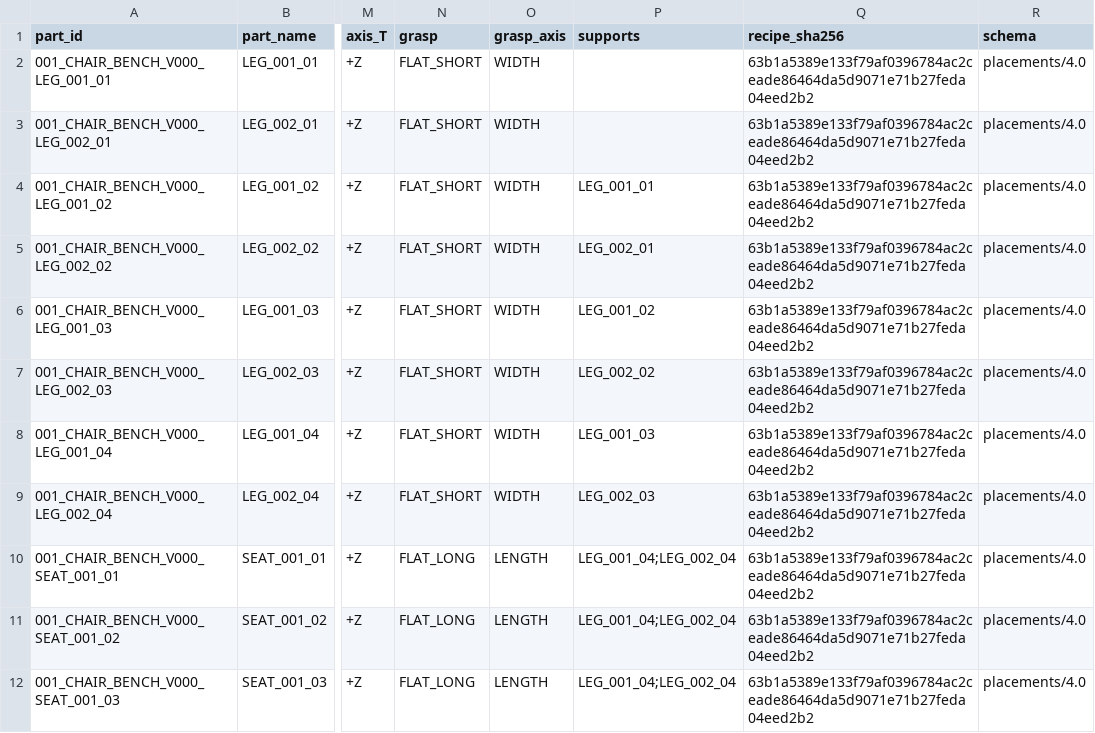
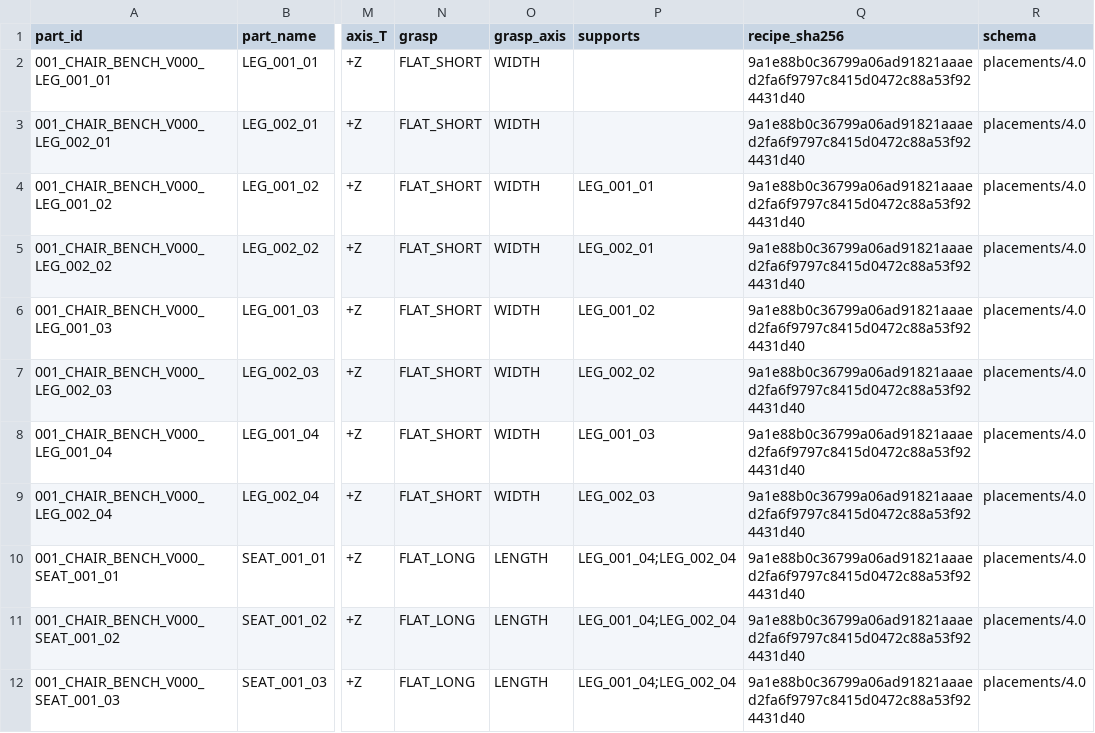
Before and after one commit to hwang-injae/buildmind, a CSV file: src/recipe_manager/recipes/001_CHAIR_BENCH_V000_placements.csv, drawn as a sheet; only a part is shown, gaps mark what is left out; the diff names each change by its address in the sheet, - before the commit and + after, or states it on an @@ line.

```diff
--- a/src/recipe_manager/recipes/001_CHAIR_BENCH_V000_placements.csv
+++ b/src/recipe_manager/recipes/001_CHAIR_BENCH_V000_placements.csv
-Q2:Q12 (recipe_sha256): 63b1a5389e133f79af0396784ac2ceade86464da5d9071e71b27feda04eed2b2
+Q2:Q12 (recipe_sha256): 9a1e88b0c36799a06ad91821aaaed2fa6f9797c8415d0472c88a53f924431d40
```
Also changed, not shown: src/recipe_manager/recipes/002_CHAIR_BACK_V000_placements.csv, src/recipe_manager/recipes/003_DESK_STAND_V000_placements.csv, 16 other files.
